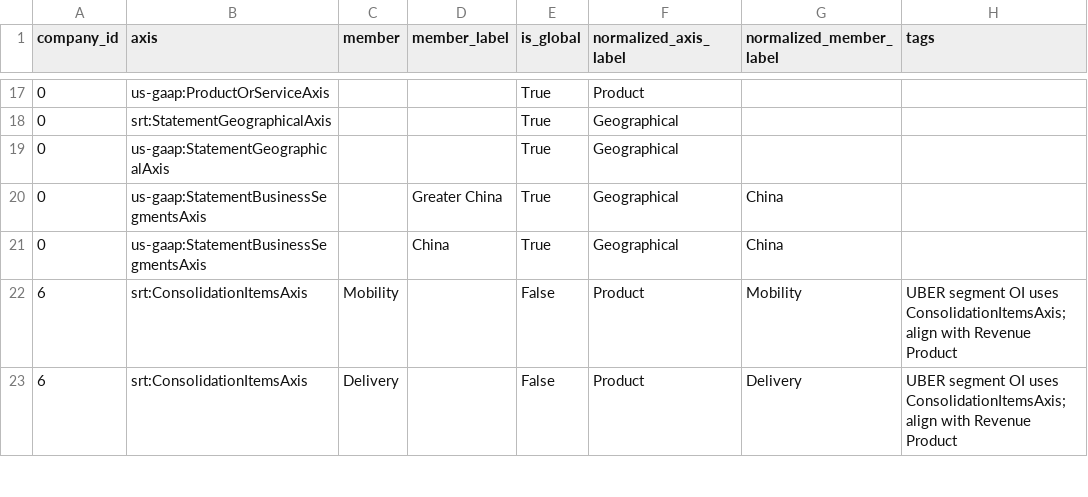
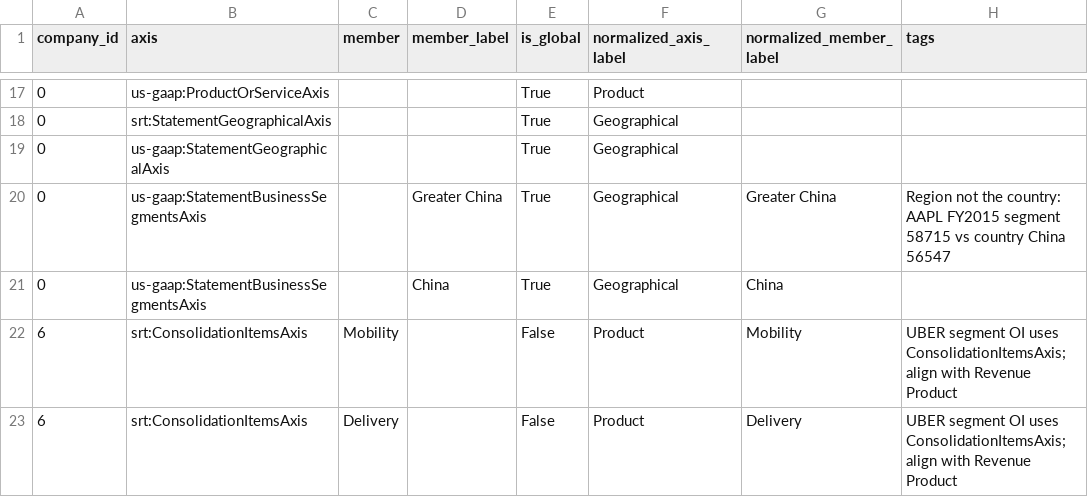
Before and after one commit to Velikolay/stonks-ai, a CSV file: migrations/data/dimension-normalization-overrides.csv, drawn as a sheet; only a part is shown, gaps mark what is left out.

```diff
--- a/migrations/data/dimension-normalization-overrides.csv
+++ b/migrations/data/dimension-normalization-overrides.csv
@@ -19,3 +19,3 @@ company_id,axis,member,member_label,is_global,normalized_axis_label,normalized_m
 0,us-gaap:StatementGeographicalAxis,,,True,Geographical,,
-0,us-gaap:StatementBusinessSegmentsAxis,,Greater China,True,Geographical,China,
+0,us-gaap:StatementBusinessSegmentsAxis,,Greater China,True,Geographical,Greater China,Region not the country: AAPL FY2015 segment 58715 vs country China 56547
 0,us-gaap:StatementBusinessSegmentsAxis,,China,True,Geographical,China,
```
Also changed, not shown: 9 other files.
